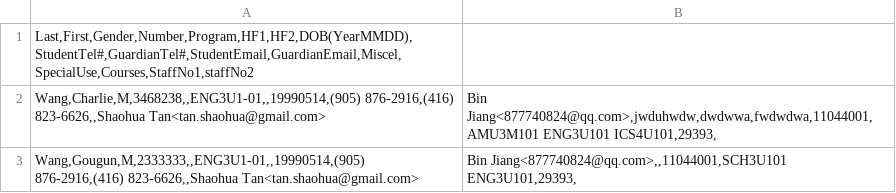
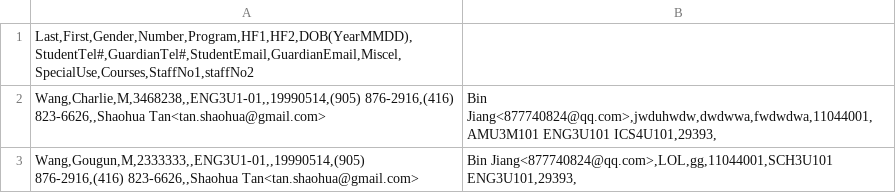
Before and after one commit to Donchka/Attendance-Scanning, a CSV file: Testesesededeseredrdres.csv, drawn as a sheet.

```diff
--- a/Testesesededeseredrdres.csv
+++ b/Testesesededeseredrdres.csv
@@ -2,2 +2,2 @@ Last,First,Gender,Number,Program,HF1,HF2,DOB(YearMMDD),StudentTel#,GuardianTel#,
 Wang,Charlie,M,3468238,,ENG3U1-01,,19990514,(905) 876-2916,(416) 823-6626,,Shaohua Tan<tan.shaohua@gmail.com>; Bin Jiang<877740824@qq.com>,jwduhwdw,dwdwwa,fwdwdwa,11044001,AMU3M101 ENG3U101 ICS4U101,29393,
-Wang,Gougun,M,2333333,,ENG3U1-01,,19990514,(905) 876-2916,(416) 823-6626,,Shaohua Tan<tan.shaohua@gmail.com>; Bin Jiang<877740824@qq.com>,,11044001,SCH3U101 ENG3U101,29393,
+Wang,Gougun,M,2333333,,ENG3U1-01,,19990514,(905) 876-2916,(416) 823-6626,,Shaohua Tan<tan.shaohua@gmail.com>; Bin Jiang<877740824@qq.com>,LOL,gg,11044001,SCH3U101 ENG3U101,29393,
```
Also changed, not shown: 6 other files.
